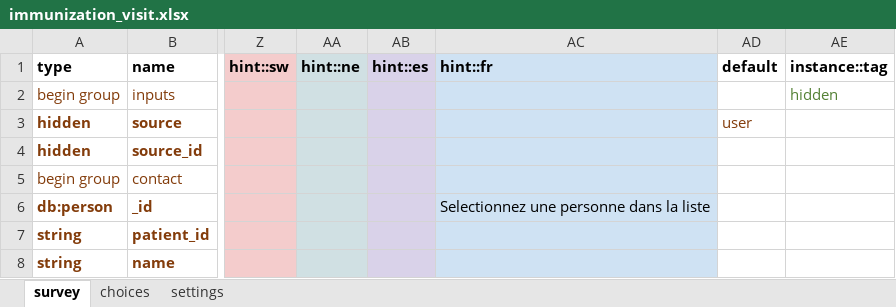
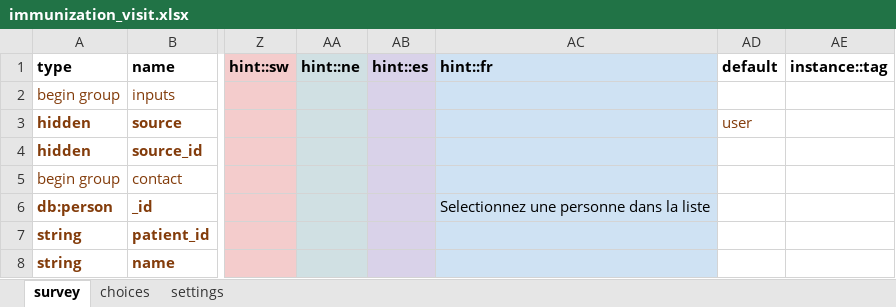
Before and after one commit to medic/cht-core, an Excel workbook: config/standard/forms/app/immunization_visit.xlsx, sheet survey, drawn as a sheet; only a part is shown, gaps mark what is left out; values as stored, in another font and other column widths than the file's, no borders; charts and pictures not drawn; the diff names each change by its address in the sheet, - before the commit and + after, or states it on an @@ line.

```diff
--- a/config/standard/forms/app/immunization_visit.xlsx (sheet survey)
+++ b/config/standard/forms/app/immunization_visit.xlsx (sheet survey)
-AE2 (instance::tag): hidden
+AE2 (instance::tag): (empty)
```
Also changed, not shown: sheet settings, config/standard/forms/app/postnatal_visit.xlsx, config/standard/forms/app/pregnancy.xlsx, 17 other files.
